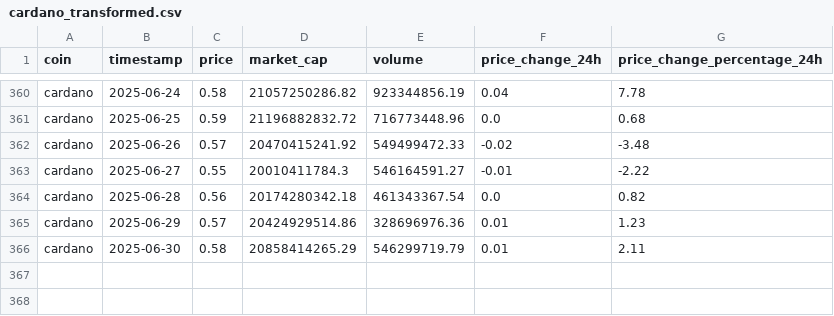
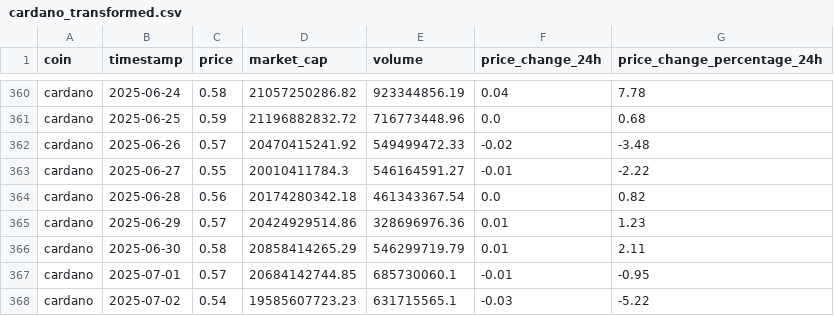
Before and after one commit to satyanarayana8055/Crypto-Price-Prediction, a CSV file: data/transfrom/cardano_transformed.csv, drawn as a sheet; only a part is shown, gaps mark what is left out.

```diff
--- a/data/transfrom/cardano_transformed.csv
+++ b/data/transfrom/cardano_transformed.csv
@@ -366 +366,3 @@ cardano,2025-06-29,0.57,20424929514.86,328696976.36,0.01,1.23
 cardano,2025-06-30,0.58,20858414265.29,546299719.79,0.01,2.11
+cardano,2025-07-01,0.57,20684142744.85,685730060.1,-0.01,-0.95
+cardano,2025-07-02,0.54,19585607723.23,631715565.1,-0.03,-5.22
```
Also changed, not shown: data/transfrom/bitcoin_transformed.csv, data/transfrom/ethereum_transformed.csv, 28 other files.
